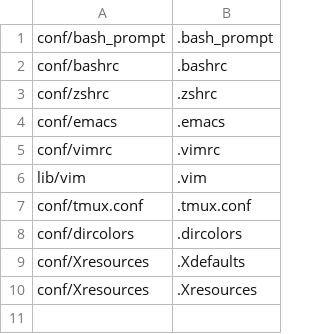
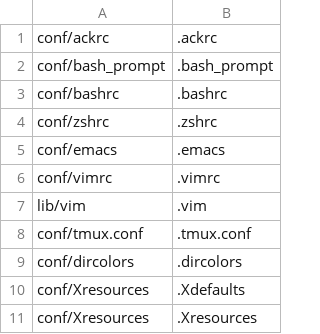
Before and after one commit to purplexa/dotfiles, a CSV file: conf/files.csv, drawn as a sheet; the diff names each change by its address in the sheet, - before the commit and + after, or states it on an @@ line.

Commit message:
Add ackrc

```diff
--- a/conf/files.csv
+++ b/conf/files.csv
+row 1: conf/ackrc | .ackrc
```
Also changed, not shown: 1 other file.
